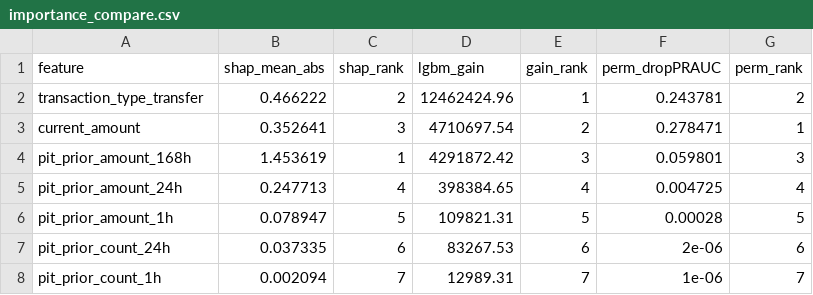
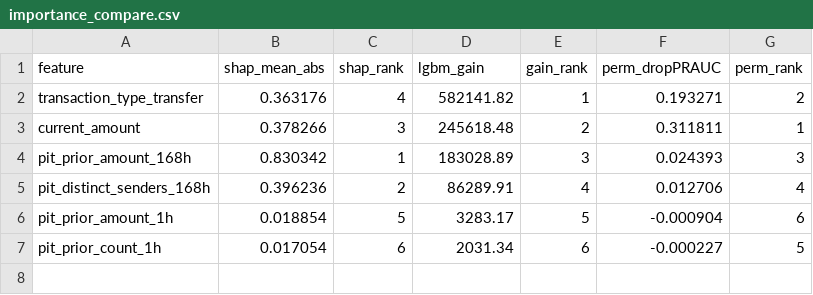
Before and after one commit to fishperson113/pit-fintech, a CSV file: notebooks/importance_compare.csv, drawn as a sheet.

Commit message:
notebook: add notebook follow data centric AI pipeline (Andrew Ng)

```diff
--- a/notebooks/importance_compare.csv
+++ b/notebooks/importance_compare.csv
@@ -1,8 +1,7 @@
 feature,shap_mean_abs,shap_rank,lgbm_gain,gain_rank,perm_dropPRAUC,perm_rank
-transaction_type_transfer,0.466222,2,12462424.96,1,0.243781,2
-current_amount,0.352641,3,4710697.54,2,0.278471,1
-pit_prior_amount_168h,1.453619,1,4291872.42,3,0.059801,3
-pit_prior_amount_24h,0.247713,4,398384.65,4,0.004725,4
-pit_prior_amount_1h,0.078947,5,109821.31,5,0.00028,5
-pit_prior_count_24h,0.037335,6,83267.53,6,2e-06,6
-pit_prior_count_1h,0.002094,7,12989.31,7,1e-06,7
+transaction_type_transfer,0.363176,4,582141.82,1,0.193271,2
+current_amount,0.378266,3,245618.48,2,0.311811,1
+pit_prior_amount_168h,0.830342,1,183028.89,3,0.024393,3
+pit_distinct_senders_168h,0.396236,2,86289.91,4,0.012706,4
+pit_prior_amount_1h,0.018854,5,3283.17,5,-0.000904,6
+pit_prior_count_1h,0.017054,6,2031.34,6,-0.000227,5
```
Also changed, not shown: 20 other files.
